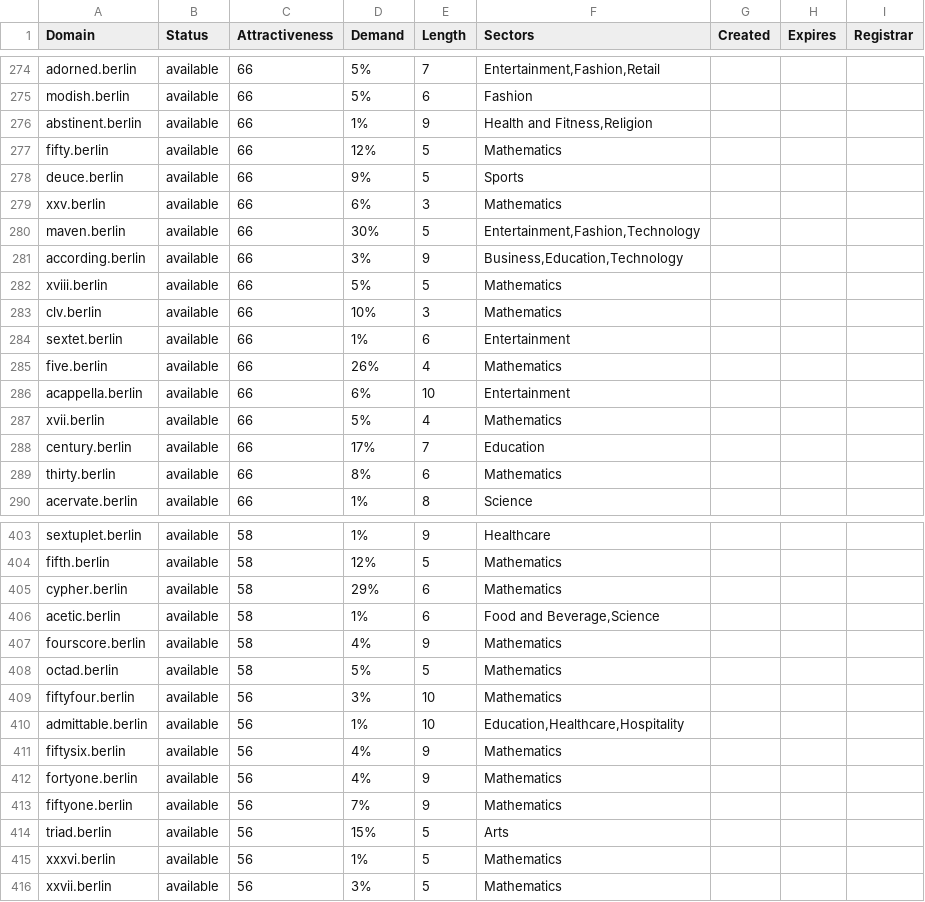
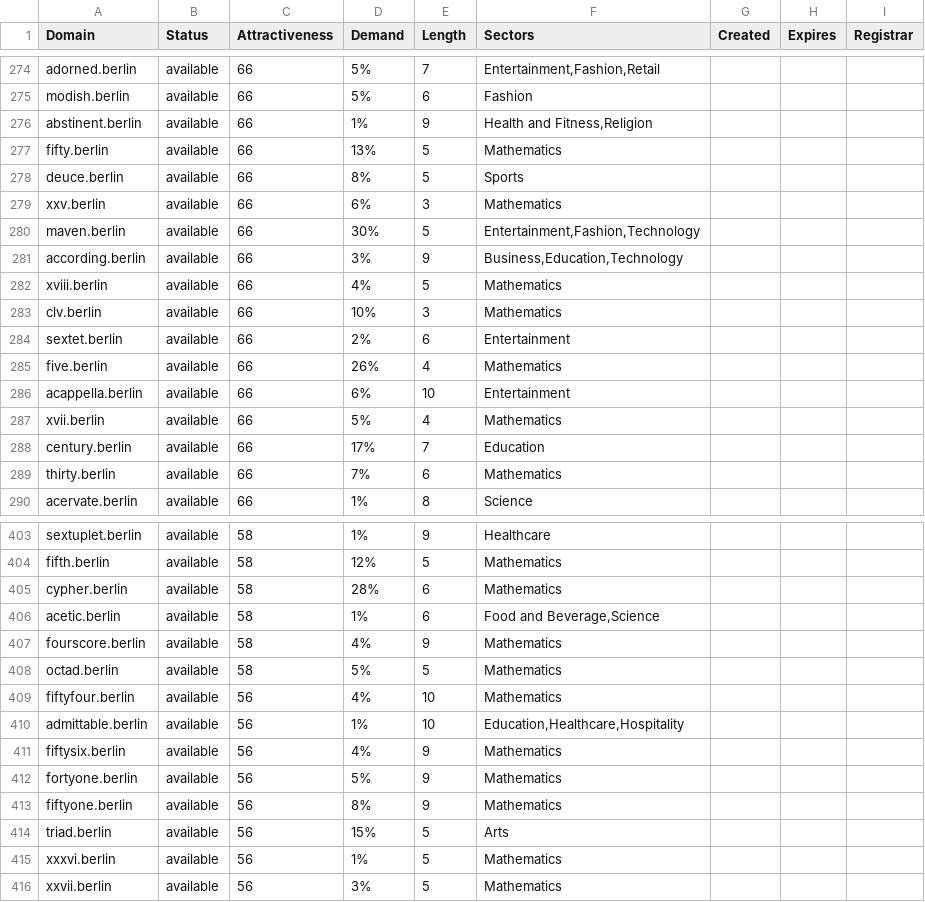
Before and after one commit to UniqueDomains/berlin-oneword-domains, a CSV file: berlin.csv, drawn as a sheet; only a part is shown, gaps mark what is left out; the diff covers the shown part only.

Commit message:
Domains update

```diff
--- a/berlin.csv
+++ b/berlin.csv
@@ -276,4 +276,4 @@ modish.berlin,available,66,5%,6,Fashion,,,
 abstinent.berlin,available,66,1%,9,"Health and Fitness,Religion",,,
-fifty.berlin,available,66,12%,5,Mathematics,,,
-deuce.berlin,available,66,9%,5,Sports,,,
+fifty.berlin,available,66,13%,5,Mathematics,,,
+deuce.berlin,available,66,8%,5,Sports,,,
 xxv.berlin,available,66,6%,3,Mathematics,,,
@@ -281,5 +281,5 @@ maven.berlin,available,66,30%,5,"Entertainment,Fashion,Technology",,,
 according.berlin,available,66,3%,9,"Business,Education,Technology",,,
-xviii.berlin,available,66,5%,5,Mathematics,,,
+xviii.berlin,available,66,4%,5,Mathematics,,,
 clv.berlin,available,66,10%,3,Mathematics,,,
-sextet.berlin,available,66,1%,6,Entertainment,,,
+sextet.berlin,available,66,2%,6,Entertainment,,,
 five.berlin,available,66,26%,4,Mathematics,,,
@@ -288,3 +288,3 @@ xvii.berlin,available,66,5%,4,Mathematics,,,
 century.berlin,available,66,17%,7,Education,,,
-thirty.berlin,available,66,8%,6,Mathematics,,,
+thirty.berlin,available,66,7%,6,Mathematics,,,
 acervate.berlin,available,66,1%,8,Science,,,
@@ -404,3 +404,3 @@ sextuplet.berlin,available,58,1%,9,Healthcare,,,
 fifth.berlin,available,58,12%,5,Mathematics,,,
-cypher.berlin,available,58,29%,6,Mathematics,,,
+cypher.berlin,available,58,28%,6,Mathematics,,,
 acetic.berlin,available,58,1%,6,"Food and Beverage,Science",,,
@@ -408,7 +408,7 @@ fourscore.berlin,available,58,4%,9,Mathematics,,,
 octad.berlin,available,58,5%,5,Mathematics,,,
-fiftyfour.berlin,available,56,3%,10,Mathematics,,,
+fiftyfour.berlin,available,56,4%,10,Mathematics,,,
 admittable.berlin,available,56,1%,10,"Education,Healthcare,Hospitality",,,
 fiftysix.berlin,available,56,4%,9,Mathematics,,,
-fortyone.berlin,available,56,4%,9,Mathematics,,,
-fiftyone.berlin,available,56,7%,9,Mathematics,,,
+fortyone.berlin,available,56,5%,9,Mathematics,,,
+fiftyone.berlin,available,56,8%,9,Mathematics,,,
 triad.berlin,available,56,15%,5,Arts,,,
```
Also changed, not shown: 46 edited cells elsewhere in this file, 2 other files.
